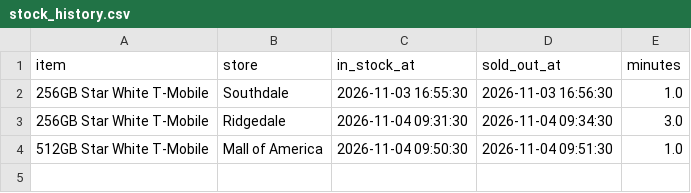
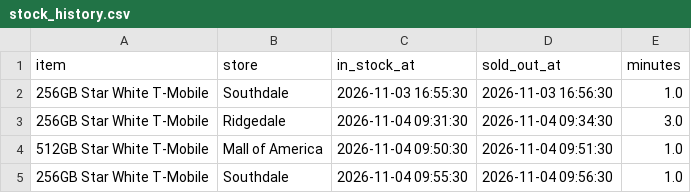
Before and after one commit to striker818/duo-watch, a CSV file: data/stock_history.csv, drawn as a sheet.

```diff
--- a/data/stock_history.csv
+++ b/data/stock_history.csv
@@ -4 +4,2 @@ item,store,in_stock_at,sold_out_at,minutes
 512GB Star White T-Mobile,Mall of America,2026-11-04 09:50:30,2026-11-04 09:51:30,1.0
+256GB Star White T-Mobile,Southdale,2026-11-04 09:55:30,2026-11-04 09:56:30,1.0
```
Also changed, not shown: 1 other file.
